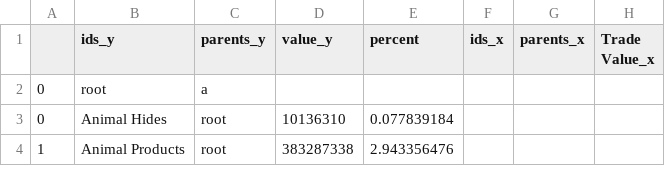
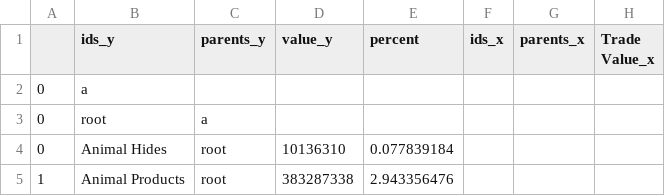
Before and after one commit to tentz2210/PC1_VisInf, a CSV file: hs2_test.csv, drawn as a sheet; only a part is shown.

Commit message:
Update hs2_test.csv

```diff
--- a/hs2_test.csv
+++ b/hs2_test.csv
@@ -1,2 +1,3 @@
 ,ids_y,parents_y,value_y,percent,ids_x,parents_x,Trade Value_x
+0,a,,,,,,
 0,root,a,,,,,
```
